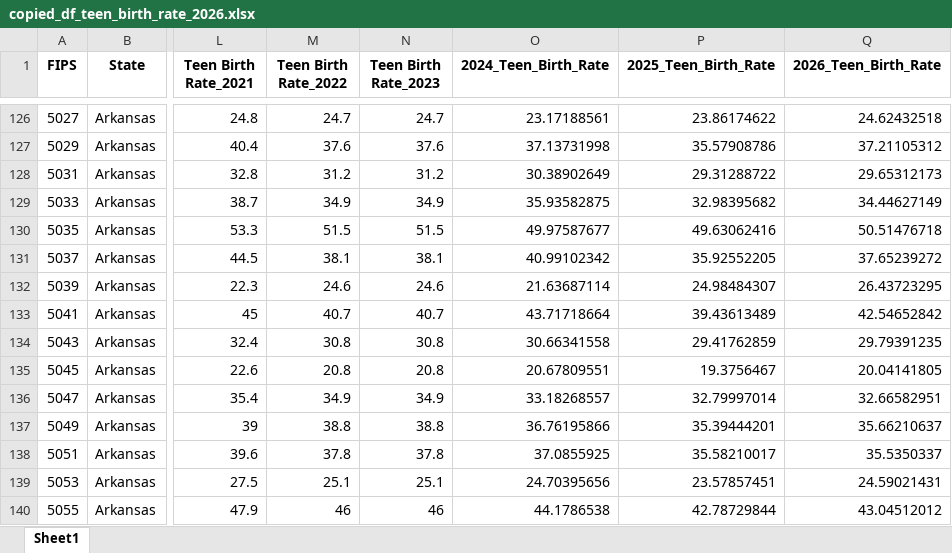
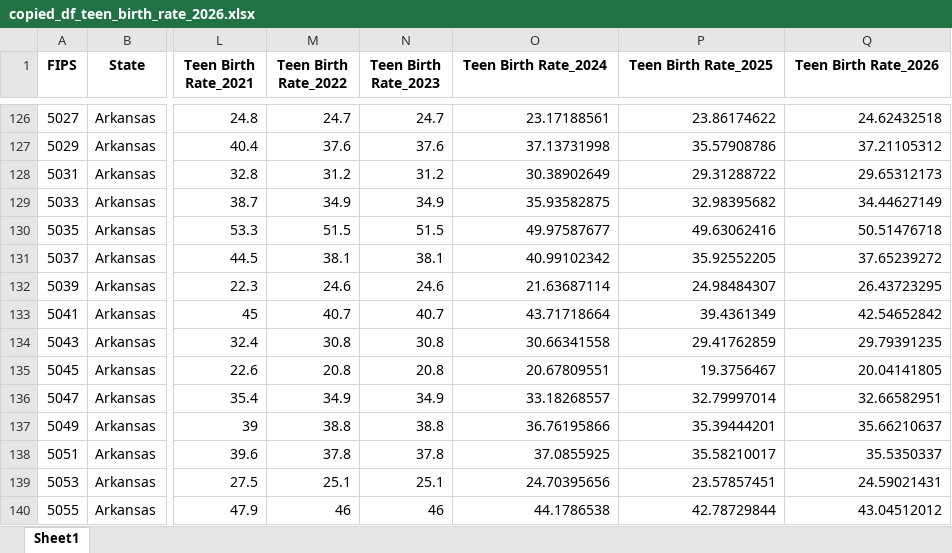
Before and after one commit to gusibis/module_24, an Excel workbook: output_directory_path/copied_df_teen_birth_rate_2026.xlsx, sheet Sheet1, drawn as a sheet; only a part is shown, gaps mark what is left out; values as stored, in another font and other column widths than the file's, no borders; the diff names each change by its address in the sheet, - before the commit and + after, or states it on an @@ line.

```diff
--- a/output_directory_path/copied_df_teen_birth_rate_2026.xlsx (sheet Sheet1)
+++ b/output_directory_path/copied_df_teen_birth_rate_2026.xlsx (sheet Sheet1)
-O1: 2024_Teen_Birth_Rate
+O1: Teen Birth Rate_2024
-P1: 2025_Teen_Birth_Rate
+P1: Teen Birth Rate_2025
-Q1: 2026_Teen_Birth_Rate
+Q1: Teen Birth Rate_2026
-P133 (Teen Birth Rate_2025): 39.43613489
+P133 (Teen Birth Rate_2025): 39.4361349
```
Also changed, not shown: output_directory_path/copied_df_teen_birth_rate_2024.xlsx, output_directory_path/copied_df_teen_birth_rate_2025.xlsx, 19 other files.
